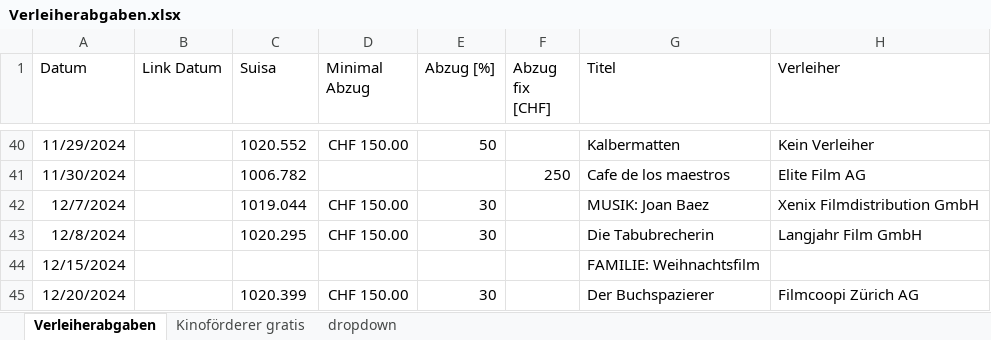
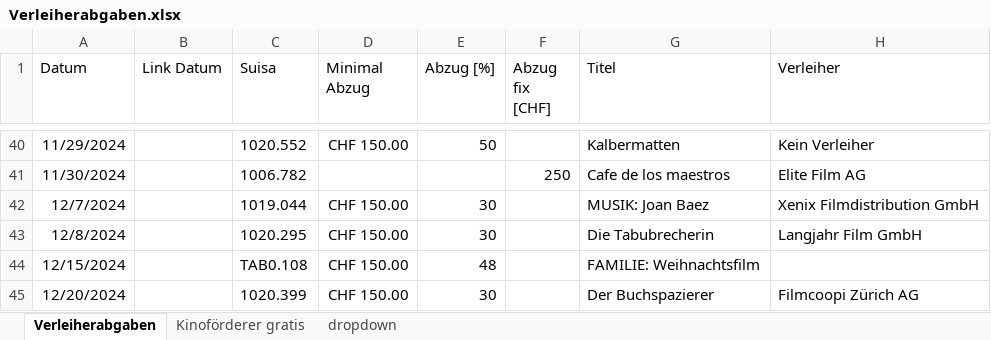
Before and after one commit to slvwagner/Kinoclub, an Excel workbook: Input/Verleiherabgaben.xlsx, sheet Verleiherabgaben, drawn as a sheet; only a part is shown, gaps mark what is left out; values as stored, in another font and other column widths than the file's, no borders; table styles not drawn; the diff names each change by its address in the sheet, - before the commit and + after, or states it on an @@ line.

Commit message:
weihnachten 15.12.24 Eintritte, Kiosk, Show und Verleiherabgaben angepasst.

```diff
--- a/Input/Verleiherabgaben.xlsx (sheet Verleiherabgaben)
+++ b/Input/Verleiherabgaben.xlsx (sheet Verleiherabgaben)
-C44 (Suisa): (empty)
+C44 (Suisa): TAB0.108
-D44 (Minimal Abzug): (empty)
+D44 (Minimal Abzug): CHF 150.00
-E44 (Abzug [%]): (empty)
+E44 (Abzug [%]): 48
```
Also changed, not shown: 3 other files.
